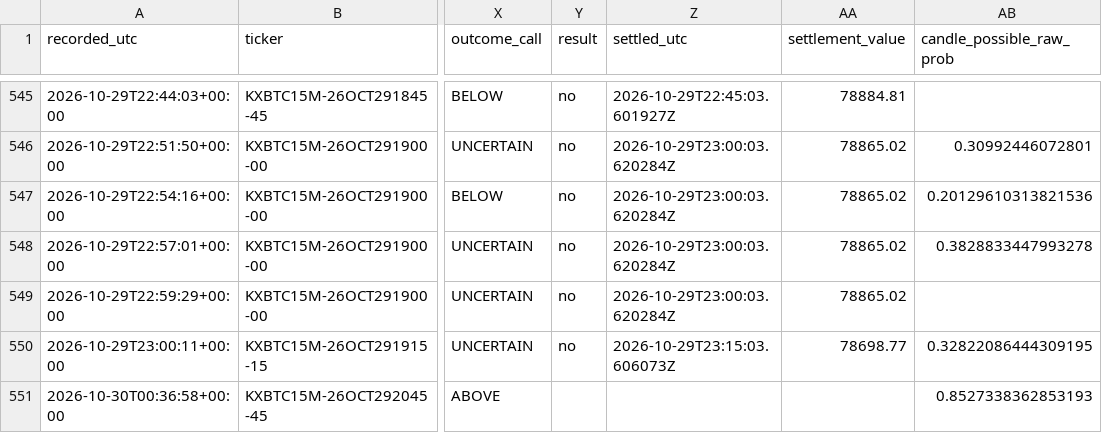
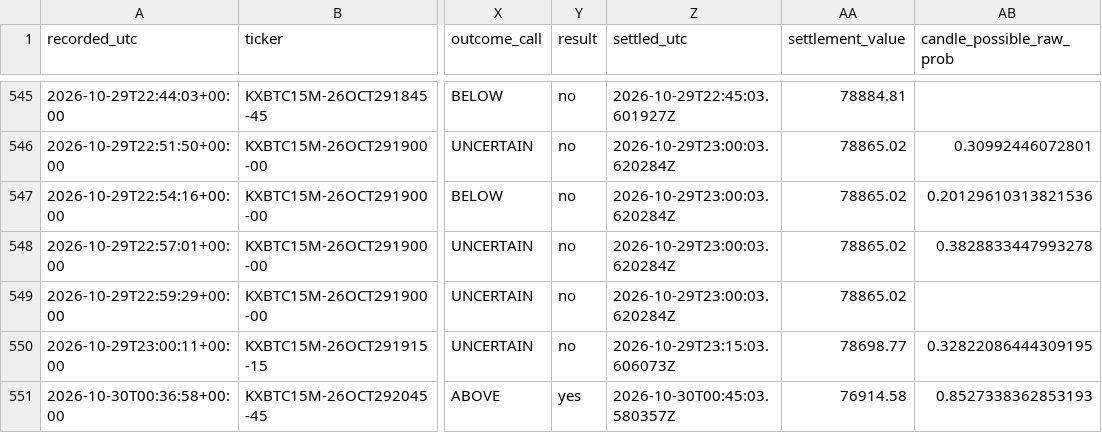
Before and after one commit to angelmoz881-collab/btc-kalshi-dashboard, a CSV file: data/btc_kalshi_learning.csv, drawn as a sheet; only a part is shown, gaps mark what is left out; the diff names each change by its address in the sheet, - before the commit and + after, or states it on an @@ line.

Commit message:
Update BTC Kalshi adaptive learning history

```diff
--- a/data/btc_kalshi_learning.csv
+++ b/data/btc_kalshi_learning.csv
-Y551 (result): (empty)
+Y551 (result): yes
-Z551 (settled_utc): (empty)
+Z551 (settled_utc): 2026-10-30T00:45:03.580357Z
-AA551 (settlement_value): (empty)
+AA551 (settlement_value): 76914.58
```
